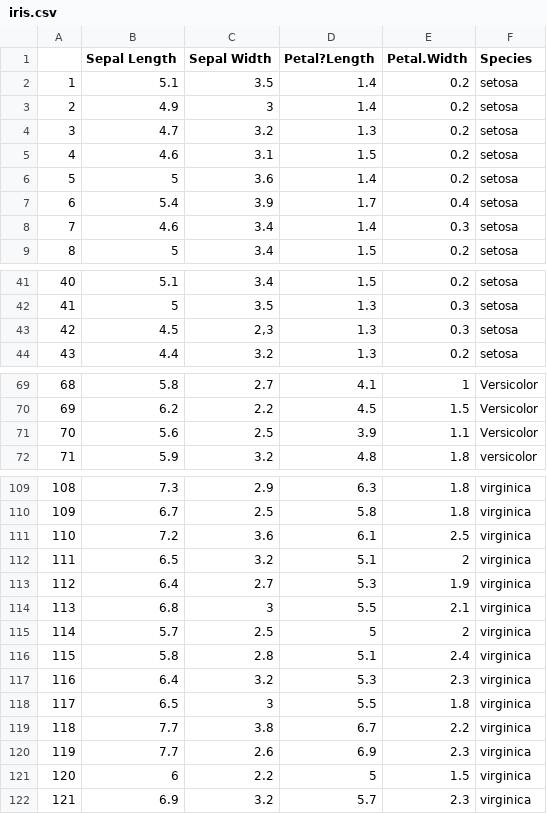
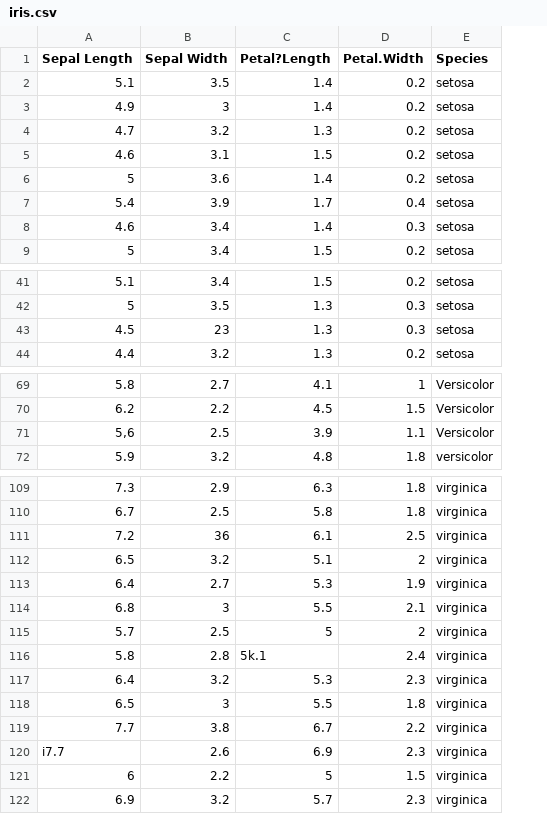
Before and after one commit to bihealth/Rcrashcourse, a CSV file: Datasets/iris.csv, drawn as a sheet; only a part is shown, gaps mark what is left out; removed rows and columns are numbered as before the commit, all else as after; the diff names each change by its address in the sheet, - before the commit and + after, or states it on an @@ line.

```diff
--- a/Datasets/iris.csv
+++ b/Datasets/iris.csv
-column A, rows 2-9: 1 | 2 | 3 | 4 | 5 | 6 | 7 | 8; rows 41-44: 40 | 41 | 42 | 43; rows 69-72: 68 | 69 | 70 | 71; rows 109-122: 108 | 109 | 110 | 111 | 112 | 113 | 114 | 115 | 116 | 117 | 118 | 119 | 120 | 121
-B43 (Sepal Width): 2,3
+B43 (Sepal Width): 23
-A71 (Sepal Length): 5.6
+A71 (Sepal Length): 5,6
-B111 (Sepal Width): 3.6
+B111 (Sepal Width): 36
-C116 (Petal?Length): 5.1
+C116 (Petal?Length): 5k.1
-A120 (Sepal Length): 7.7
+A120 (Sepal Length): i7.7
```
Also changed, not shown: Datasets/mtcars_wide.csv, 7 other files.
